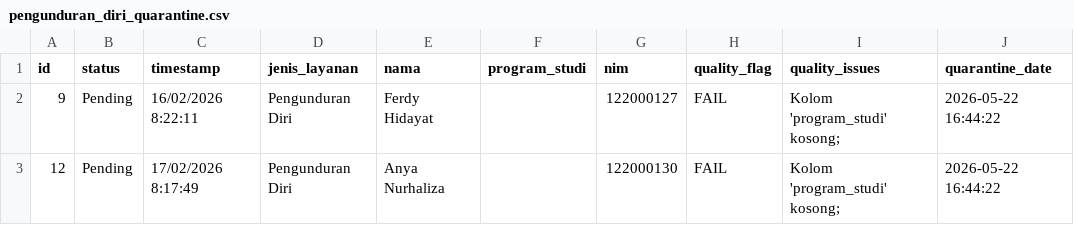
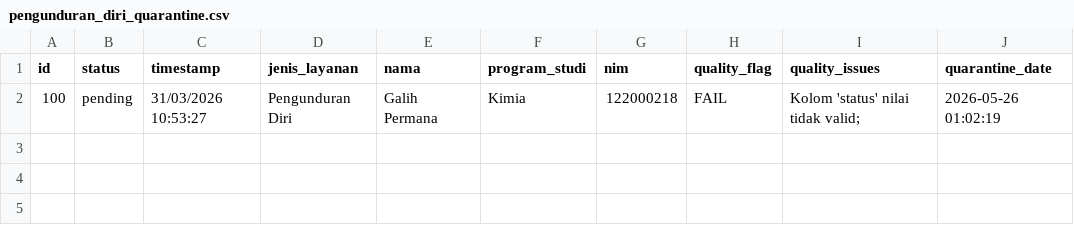
Before and after one commit to Happy-Syahrul-Ramadhan/Data-Mart-Fakultas-Sains, a CSV file: data/quarantine/pengunduran_diri_quarantine.csv, drawn as a sheet; removed rows and columns are numbered as before the commit, all else as after; the diff names each change by its address in the sheet, - before the commit and + after, or states it on an @@ line.

```diff
--- a/data/quarantine/pengunduran_diri_quarantine.csv
+++ b/data/quarantine/pengunduran_diri_quarantine.csv
-row 2: 9 | Pending | 16/02/2026 8:22:11 | Pengunduran Diri | Ferdy Hidayat |  | 122000127 | FAIL | Kolom 'program_studi' kosong; | 2026-05-22 16:44:22
-row 3: 12 | Pending | 17/02/2026 8:17:49 | Pengunduran Diri | Anya Nurhaliza |  | 122000130 | FAIL | Kolom 'program_studi' kosong; | 2026-05-22 16:44:22
+row 2: 100 | pending | 31/03/2026 10:53:27 | Pengunduran Diri | Galih Permana | Kimia | 122000218 | FAIL | Kolom 'status' nilai tidak valid; | 2026-05-26 01:02:19
```
Also changed, not shown: data/bronze/besaran_ukt_bronze.csv, data/bronze/pengunduran_diri_bronze.csv, 14 other files.
